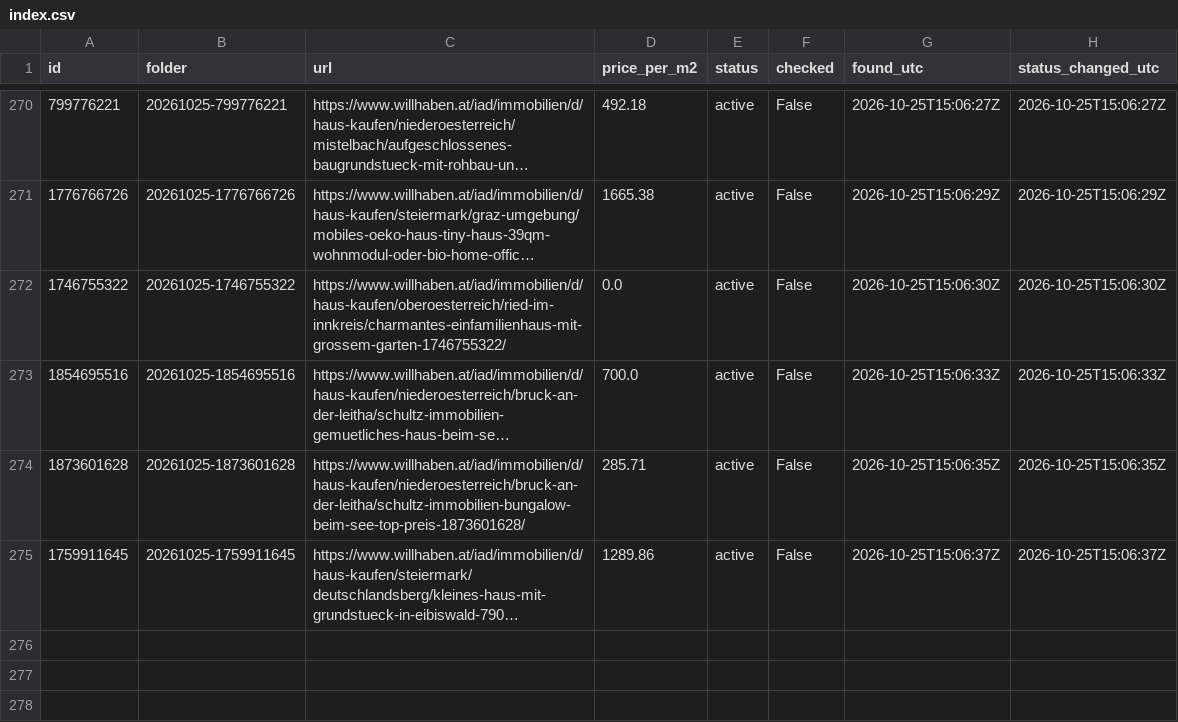
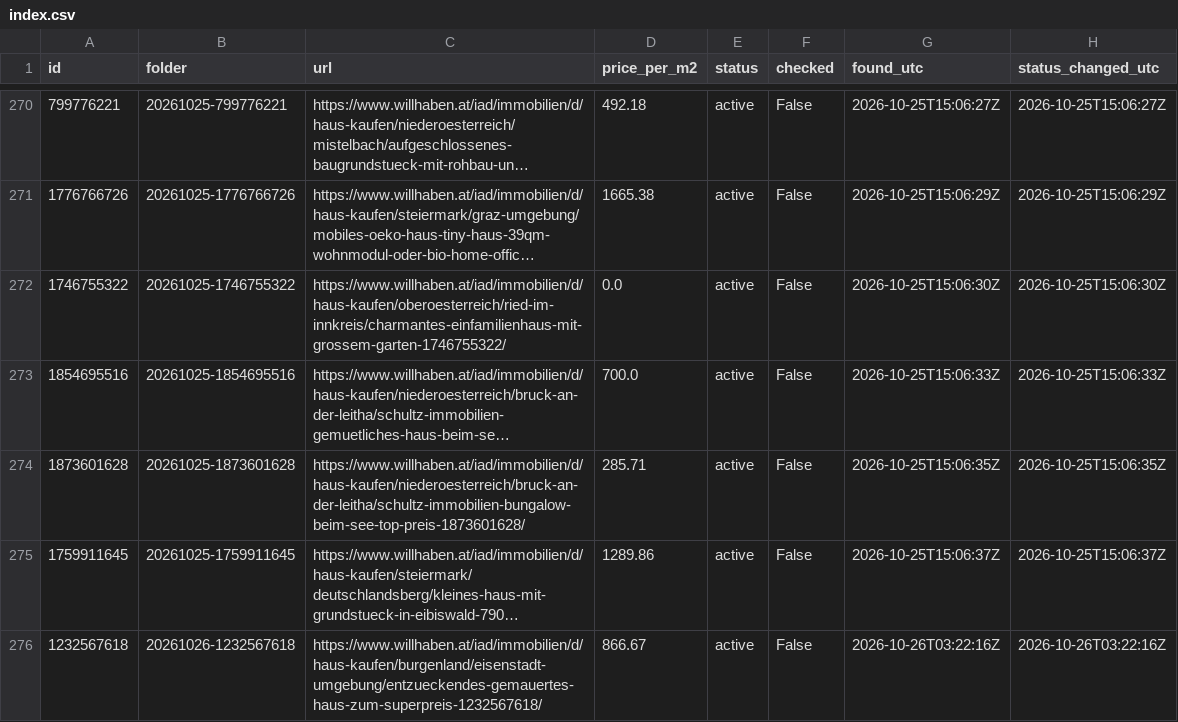
Before and after one commit to antonberesniev/willhaben_land, a CSV file: data/index.csv, drawn as a sheet; only a part is shown, gaps mark what is left out; long unchanged cells end in …; the diff names each change by its address in the sheet, - before the commit and + after, or states it on an @@ line.

```diff
--- a/data/index.csv
+++ b/data/index.csv
+row 276: 1232567618 | 20261026-1232567618 | https://www.willhaben.at/iad/immobilien/d/haus-kaufen/burgenland/eisenstadt-umgebung/entzueckendes-gemauertes-haus-zum-superpreis-1232567618/ | 866.67 | active | False | 2026-10-26T03:22:16Z | 2026-10-26T03:22:16Z
```
Also changed, not shown: 27 other files.
